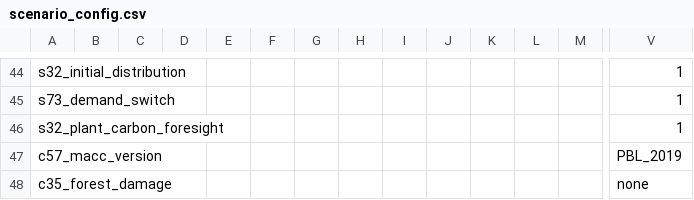
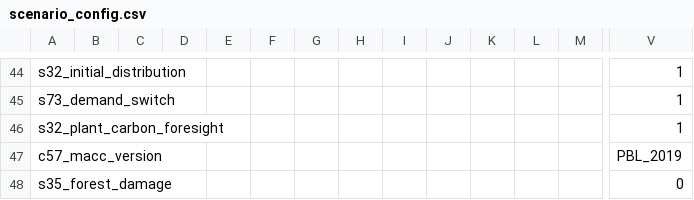
Before and after one commit to magpiemodel/magpie, a CSV file: config/scenario_config.csv, drawn as a sheet; only a part is shown, gaps mark what is left out; removed rows and columns are numbered as before the commit, all else as after; rows hold the shown columns only; the diff names each change by its address in the sheet, - before the commit and + after, or states it on an @@ line.

```diff
--- a/config/scenario_config.csv
+++ b/config/scenario_config.csv
-row 48: c35_forest_damage |  |  |  |  |  |  |  |  |  |  |  |  | none
+row 48: s35_forest_damage |  |  |  |  |  |  |  |  |  |  |  |  | 0
```
Also changed, not shown: 4 other files.
